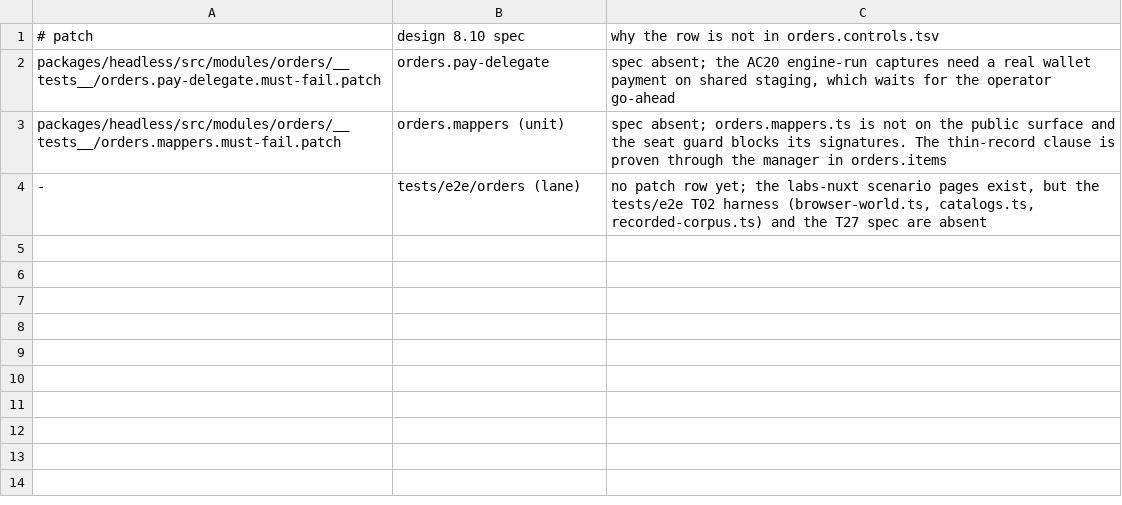
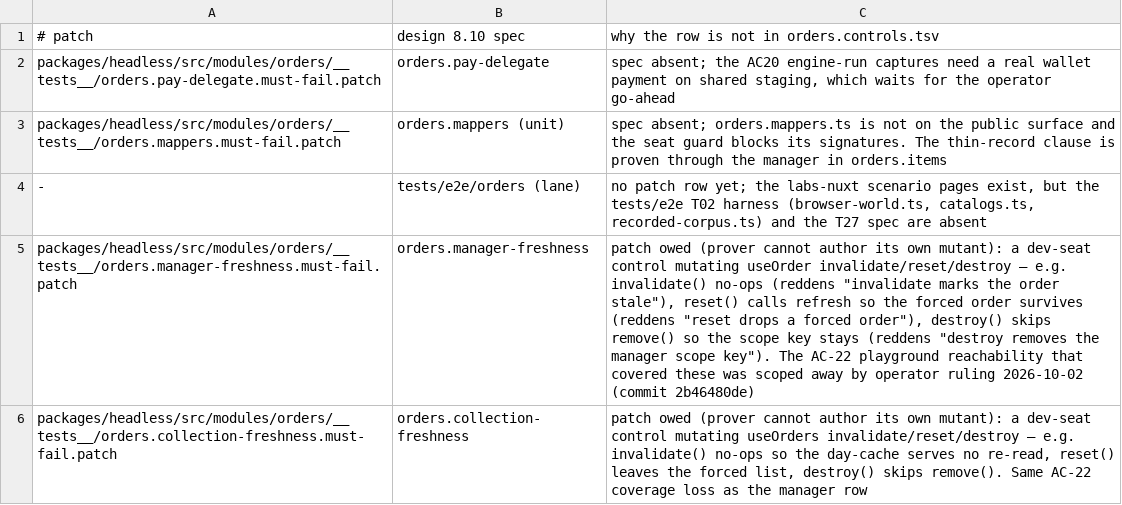
Before and after one commit to upmind/upmind-ui, a TSV file: packages/headless/src/modules/orders/__tests__/orders.controls.pending.tsv, drawn as a sheet; the diff names each change by its address in the sheet, - before the commit and + after, or states it on an @@ line.

```diff
--- a/packages/headless/src/modules/orders/__tests__/orders.controls.pending.tsv
+++ b/packages/headless/src/modules/orders/__tests__/orders.controls.pending.tsv
+row 5: packages/headless/src/modules/orders/__tests__/orders.manager-freshness.must-fail.patch | orders.manager-freshness | patch owed (prover cannot author its own mutant): a dev-seat control mutating useOrder invalidate/reset/destroy — e.g. invalidate() no-ops (reddens "invalidate marks the order stale"), reset() calls refresh so the forced order survives (reddens "reset drops a forced order"), destroy() skips remove() so the scope key stays (reddens "destroy removes the manager scope key"). The AC-22 playground reachability that covered these was scoped away by operator ruling 2026-10-02 (commit 2b46480de)
+row 6: packages/headless/src/modules/orders/__tests__/orders.collection-freshness.must-fail.patch | orders.collection-freshness | patch owed (prover cannot author its own mutant): a dev-seat control mutating useOrders invalidate/reset/destroy — e.g. invalidate() no-ops so the day-cache serves no re-read, reset() leaves the forced list, destroy() skips remove(). Same AC-22 coverage loss as the manager row
```
Also changed, not shown: 3 other files.
